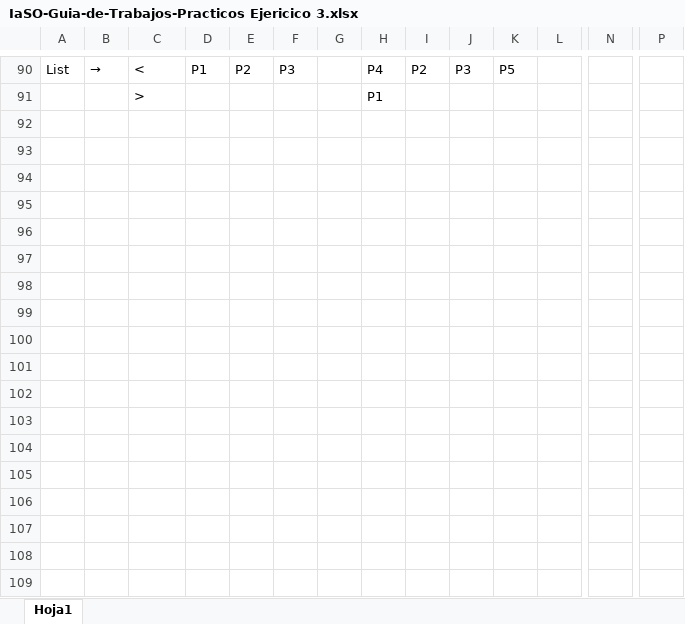
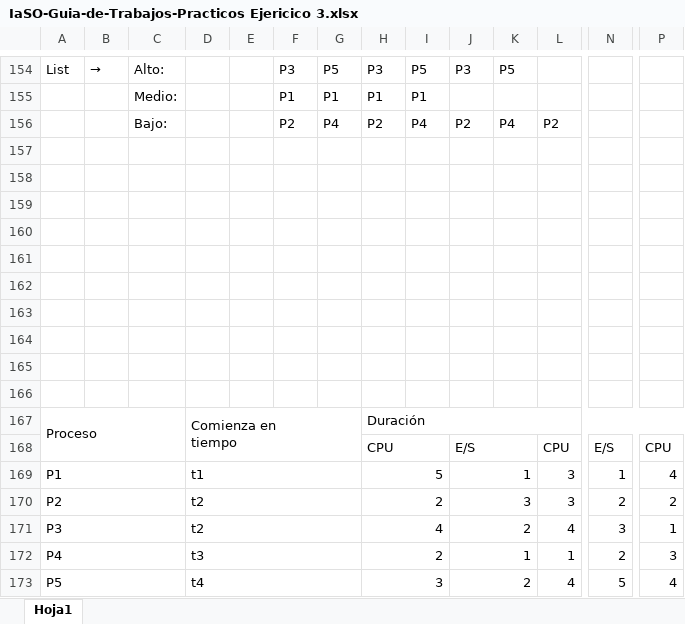
Before and after one commit to JuanGutierrez43/RepoUNLa, an Excel workbook: Introducción a los Sistemas Operativos/Guías de Estudio/IaSO-Guia-de-Trabajos-Practicos Ejericico 3.xlsx, sheet Hoja1, drawn as a sheet; only a part is shown, gaps mark what is left out; values as stored, in another font and other column widths than the file's, no cell formats; addresses are those after the commit; rows hold the shown columns only; ↵ is a line break in a cell; the diff covers the shown part only; the diff names each change by its address in the sheet, - before the commit and + after, or states it on an @@ line.

Commit message:
IaSO-Guia-de-Trabajos-Practicos
Ejericico 3 planificación de procesos completo. (revisar SPN por las dudas si estar bien)
Ejericico 6 ejercicio de memoria  completo.
Ejericico 7 ejercicio de memoria completo.

```diff
--- a/Introducción a los Sistemas Operativos/Guías de Estudio/IaSO-Guia-de-Trabajos-Practicos Ejericico 3.xlsx (sheet Hoja1)
+++ b/Introducción a los Sistemas Operativos/Guías de Estudio/IaSO-Guia-de-Trabajos-Practicos Ejericico 3.xlsx (sheet Hoja1)
-C154: <
+C154: Alto:
-D154: P1
+D154: (empty)
-E154: P2
+E154: (empty)
-G154: (empty)
+G154: P5
-H154: P4
+H154: P3
-I154: P2
+I154: P5
+row 155:  |  | Medio: |  |  | P1 | P1 | P1 | P1
+row 156:  |  | Bajo: |  |  | P2 | P4 | P2 | P4 | P2 | P4 | P2
-row 157:  |  | > |  |  |  |  | P1
+row 157: (empty)
+row 158: (empty)
+row 159: (empty)
+row 160: (empty)
+row 161: (empty)
+row 162: (empty)
+row 163: (empty)
+row 164: (empty)
+row 165: (empty)
+row 166: (empty)
+row 167: Proceso |  |  | Comienza en ↵ tiempo |  |  |  | Duración
+row 168:  |  |  |  |  |  |  | CPU |  | E/S |  | CPU | E/S | CPU
+row 169: P1 |  |  | t1 |  |  |  | 5 |  | 1 |  | 3 | 1 | 4
+row 170: P2 |  |  | t2 |  |  |  | 2 |  | 3 |  | 3 | 2 | 2
+row 171: P3 |  |  | t2 |  |  |  | 4 |  | 2 |  | 4 | 3 | 1
+row 172: P4 |  |  | t3 |  |  |  | 2 |  | 1 |  | 1 | 2 | 3
+row 173: P5 |  |  | t4 |  |  |  | 3 |  | 2 |  | 4 | 5 | 4
```
Also changed, not shown: 83 added rows, 3 removed rows, 32 edited cells and merged cells elsewhere in this sheet, cell formats, 5 other files.
